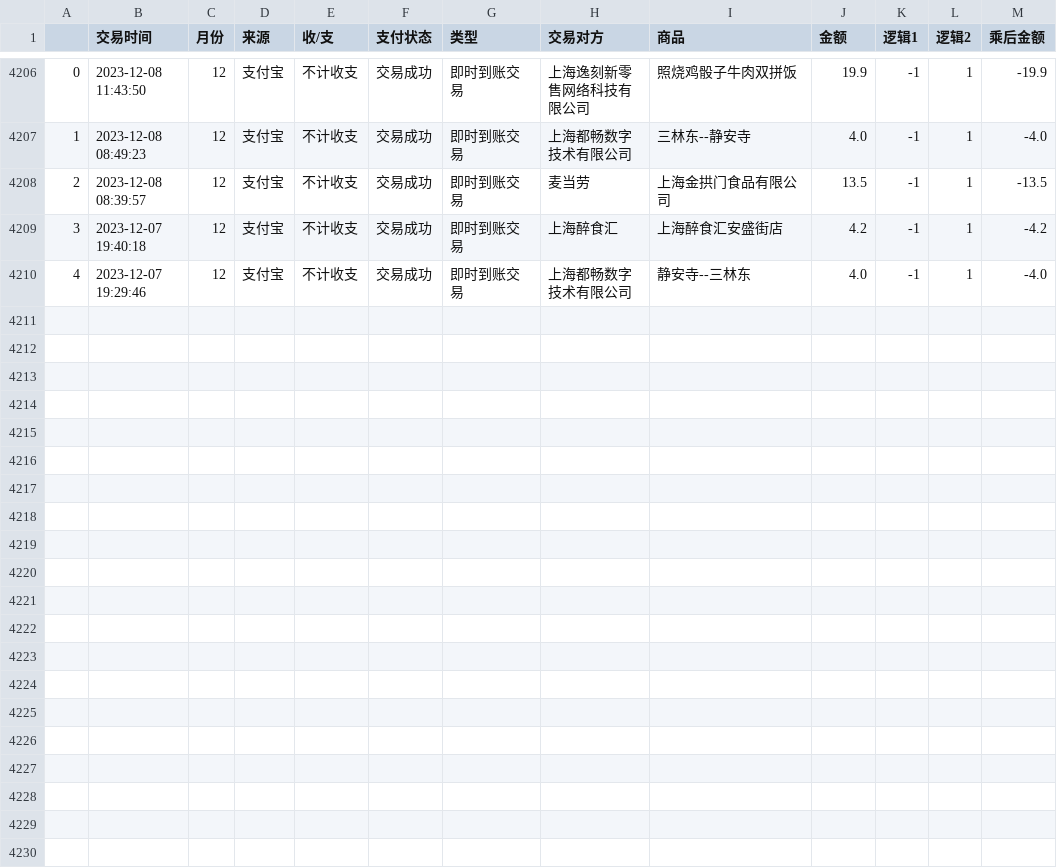
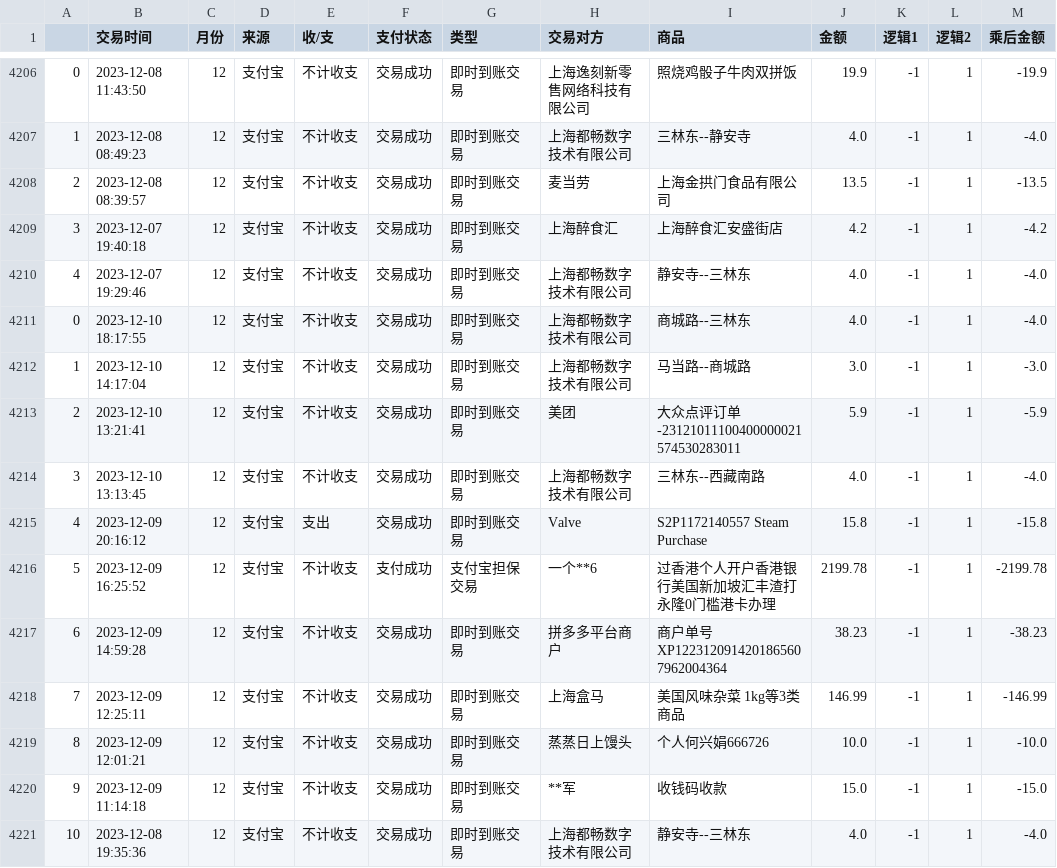
Before and after one commit to zion-yow/Accounts, a CSV file: Dataloader/his/History_records_alipay.csv, drawn as a sheet; only a part is shown, gaps mark what is left out.

```diff
--- a/Dataloader/his/History_records_alipay.csv
+++ b/Dataloader/his/History_records_alipay.csv
@@ -4210 +4210,12 @@
 4,2023-12-07 19:29:46,12,支付宝,不计收支,交易成功,即时到账交易,上海都畅数字技术有限公司,静安寺--三林东,4.0,-1,1,-4.0
+0,2023-12-10 18:17:55,12,支付宝,不计收支,交易成功,即时到账交易,上海都畅数字技术有限公司,商城路--三林东,4.0,-1,1,-4.0
+1,2023-12-10 14:17:04,12,支付宝,不计收支,交易成功,即时到账交易,上海都畅数字技术有限公司,马当路--商城路,3.0,-1,1,-3.0
+2,2023-12-10 13:21:41,12,支付宝,不计收支,交易成功,即时到账交易,美团,大众点评订单-23121011100400000021574530283011,5.9,-1,1,-5.9
+3,2023-12-10 13:13:45,12,支付宝,不计收支,交易成功,即时到账交易,上海都畅数字技术有限公司,三林东--西藏南路,4.0,-1,1,-4.0
+4,2023-12-09 20:16:12,12,支付宝,支出,交易成功,即时到账交易,Valve,S2P1172140557 Steam Purchase,15.8,-1,1,-15.8
+5,2023-12-09 16:25:52,12,支付宝,不计收支,支付成功,支付宝担保交易,一个**6,过香港个人开户香港银行美国新加坡汇丰渣打永隆0门槛港卡办理,2199.78,-1,1,-2199.78
+6,2023-12-09 14:59:28,12,支付宝,不计收支,交易成功,即时到账交易,拼多多平台商户,商户单号XP1223120914201865607962004364,38.23,-1,1,-38.23
+7,2023-12-09 12:25:11,12,支付宝,不计收支,交易成功,即时到账交易,上海盒马,美国风味杂菜 1kg等3类商品,146.99,-1,1,-146.99
+8,2023-12-09 12:01:21,12,支付宝,不计收支,交易成功,即时到账交易,蒸蒸日上馒头,个人何兴娟666726,10.0,-1,1,-10.0
+9,2023-12-09 11:14:18,12,支付宝,不计收支,交易成功,即时到账交易,**军,收钱码收款,15.0,-1,1,-15.0
+10,2023-12-08 19:35:36,12,支付宝,不计收支,交易成功,即时到账交易,上海都畅数字技术有限公司,静安寺--三林东,4.0,-1,1,-4.0
```
Also changed, not shown: Dataloader/New_records_alipay.csv, 2 other files.
